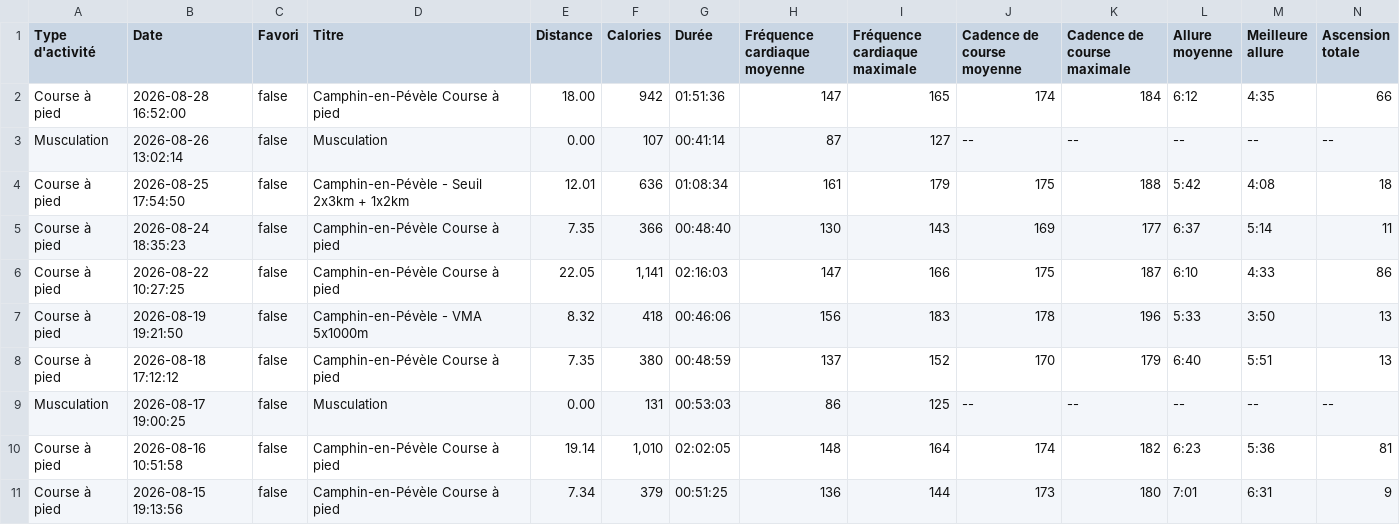
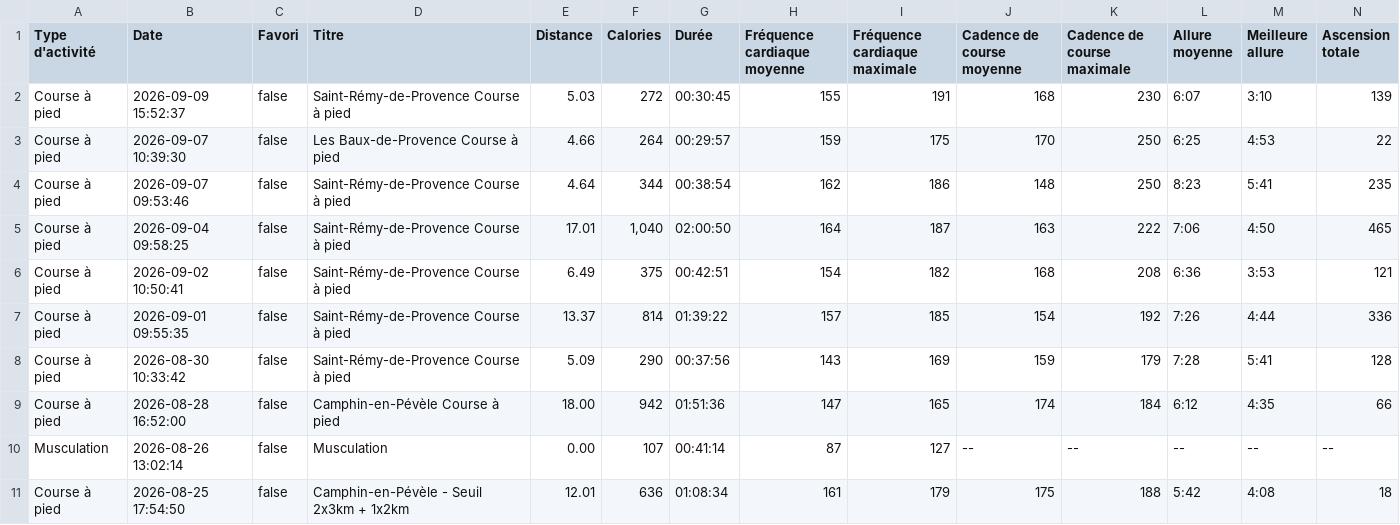
Before and after one commit to enferer/prepa-app, a CSV file: profiles/camille/prepas/marathon-2026-10/data/garmin.csv, drawn as a sheet; only a part is shown; the shorter side is filled out with more unchanged rows; rows hold the shown columns only; the diff names each change by its address in the sheet, - before the commit and + after, or states it on an @@ line.

```diff
--- a/profiles/camille/prepas/marathon-2026-10/data/garmin.csv
+++ b/profiles/camille/prepas/marathon-2026-10/data/garmin.csv
+row 2: Course à pied | 2026-09-09 15:52:37 | false | Saint-Rémy-de-Provence Course à pied | 5.03 | 272 | 00:30:45 | 155 | 191 | 168 | 230 | 6:07 | 3:10 | 139
+row 3: Course à pied | 2026-09-07 10:39:30 | false | Les Baux-de-Provence Course à pied | 4.66 | 264 | 00:29:57 | 159 | 175 | 170 | 250 | 6:25 | 4:53 | 22
+row 4: Course à pied | 2026-09-07 09:53:46 | false | Saint-Rémy-de-Provence Course à pied | 4.64 | 344 | 00:38:54 | 162 | 186 | 148 | 250 | 8:23 | 5:41 | 235
+row 5: Course à pied | 2026-09-04 09:58:25 | false | Saint-Rémy-de-Provence Course à pied | 17.01 | 1,040 | 02:00:50 | 164 | 187 | 163 | 222 | 7:06 | 4:50 | 465
+row 6: Course à pied | 2026-09-02 10:50:41 | false | Saint-Rémy-de-Provence Course à pied | 6.49 | 375 | 00:42:51 | 154 | 182 | 168 | 208 | 6:36 | 3:53 | 121
+row 7: Course à pied | 2026-09-01 09:55:35 | false | Saint-Rémy-de-Provence Course à pied | 13.37 | 814 | 01:39:22 | 157 | 185 | 154 | 192 | 7:26 | 4:44 | 336
+row 8: Course à pied | 2026-08-30 10:33:42 | false | Saint-Rémy-de-Provence Course à pied | 5.09 | 290 | 00:37:56 | 143 | 169 | 159 | 179 | 7:28 | 5:41 | 128
```
Also changed, not shown: 5 other files.
